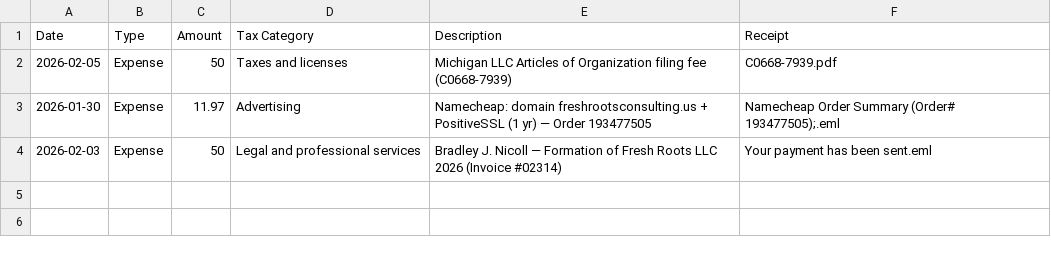
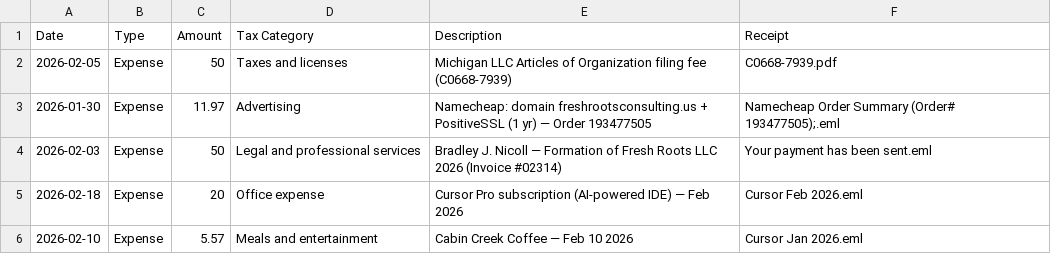
Before and after one commit to jmitterling0520/Fresh-Roots, a CSV file: Organization/Transactions/transactions.csv, drawn as a sheet; the diff names each change by its address in the sheet, - before the commit and + after, or states it on an @@ line.

```diff
--- a/Organization/Transactions/transactions.csv
+++ b/Organization/Transactions/transactions.csv
+row 5: 2026-02-18 | Expense | 20 | Office expense | Cursor Pro subscription (AI-powered IDE) — Feb 2026 | Cursor Feb 2026.eml
+row 6: 2026-02-10 | Expense | 5.57 | Meals and entertainment | Cabin Creek Coffee — Feb 10 2026 | Cursor Jan 2026.eml
```
Also changed, not shown: Organization/Clockify/processed/Clockify_Time_Report_Detailed_01_01_2026-31_12_2026.csv, 22 other files.
